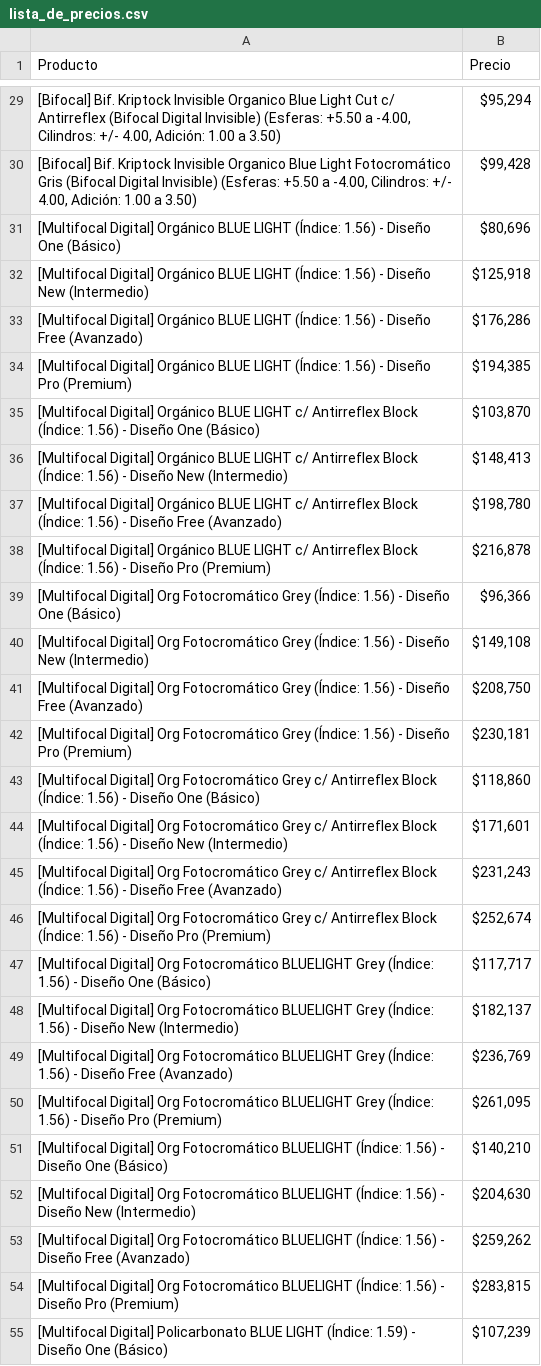
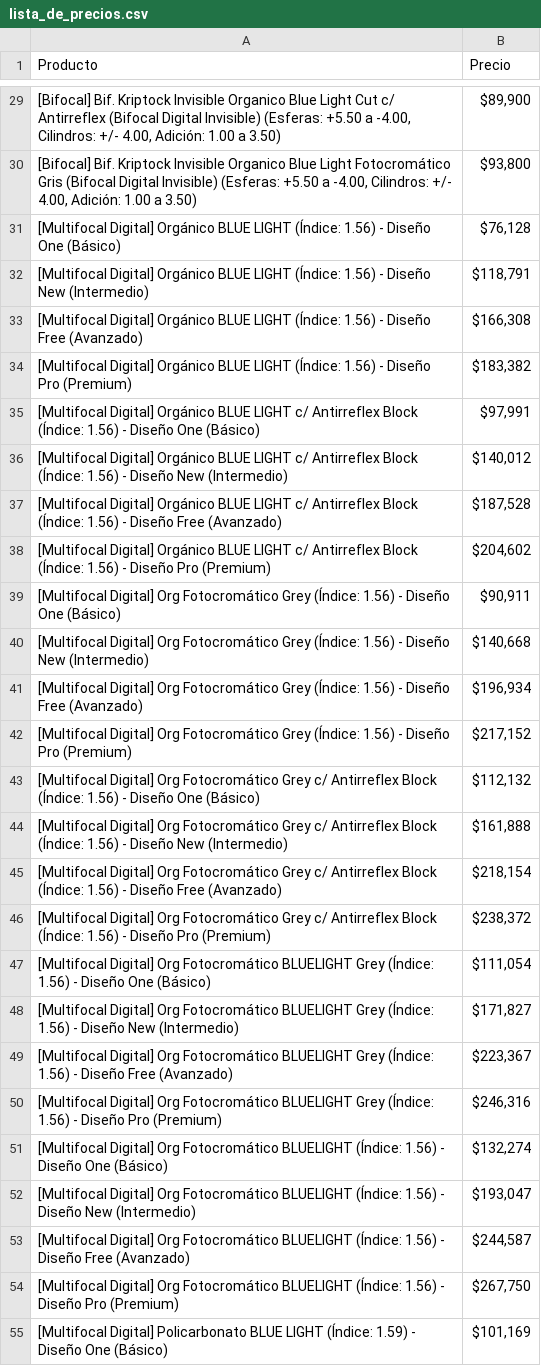
Before and after one commit to jeredonato07-dot/precios-forjarc, a CSV file: lista_de_precios.csv, drawn as a sheet; only a part is shown, gaps mark what is left out; the diff covers the shown part only; the diff names each change by its address in the sheet, - before the commit and + after, or states it on an @@ line.

```diff
--- a/lista_de_precios.csv
+++ b/lista_de_precios.csv
-B29 (Precio): $95,294
+B29 (Precio): $89,900
-B30 (Precio): $99,428
+B30 (Precio): $93,800
-B31 (Precio): $80,696
+B31 (Precio): $76,128
-B32 (Precio): $125,918
+B32 (Precio): $118,791
-B33 (Precio): $176,286
+B33 (Precio): $166,308
-B34 (Precio): $194,385
+B34 (Precio): $183,382
-B35 (Precio): $103,870
+B35 (Precio): $97,991
-B36 (Precio): $148,413
+B36 (Precio): $140,012
-B37 (Precio): $198,780
+B37 (Precio): $187,528
-B38 (Precio): $216,878
+B38 (Precio): $204,602
-B39 (Precio): $96,366
+B39 (Precio): $90,911
-B40 (Precio): $149,108
+B40 (Precio): $140,668
-B41 (Precio): $208,750
+B41 (Precio): $196,934
-B42 (Precio): $230,181
+B42 (Precio): $217,152
-B43 (Precio): $118,860
+B43 (Precio): $112,132
-B44 (Precio): $171,601
+B44 (Precio): $161,888
-B45 (Precio): $231,243
+B45 (Precio): $218,154
-B46 (Precio): $252,674
+B46 (Precio): $238,372
-B47 (Precio): $117,717
+B47 (Precio): $111,054
-B48 (Precio): $182,137
+B48 (Precio): $171,827
-B49 (Precio): $236,769
+B49 (Precio): $223,367
-B50 (Precio): $261,095
+B50 (Precio): $246,316
-B51 (Precio): $140,210
+B51 (Precio): $132,274
-B52 (Precio): $204,630
+B52 (Precio): $193,047
-B53 (Precio): $259,262
+B53 (Precio): $244,587
-B54 (Precio): $283,815
+B54 (Precio): $267,750
-B55 (Precio): $107,239
+B55 (Precio): $101,169
```
Also changed, not shown: 53 edited cells elsewhere in this file, 2 other files.
